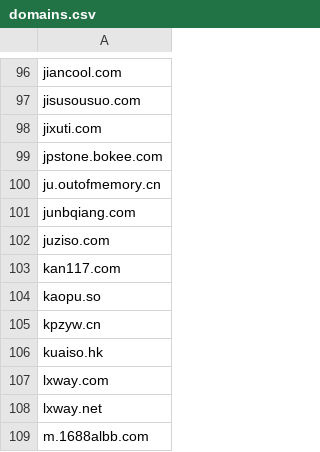
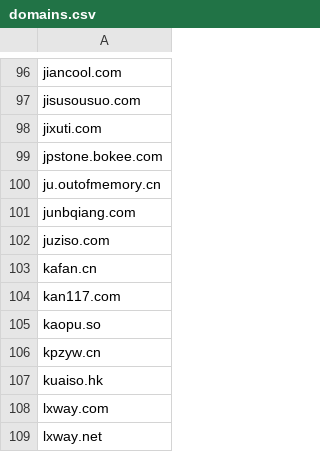
Before and after one commit to Feiox/useless-websites, a CSV file: domains.csv, drawn as a sheet; only a part is shown, gaps mark what is left out; the shorter side is filled out with more unchanged rows.

Commit message:
Add kafan.cn

```diff
--- a/domains.csv
+++ b/domains.csv
@@ -102,2 +102,3 @@ junbqiang.com
 juziso.com
+kafan.cn
 kan117.com
```
